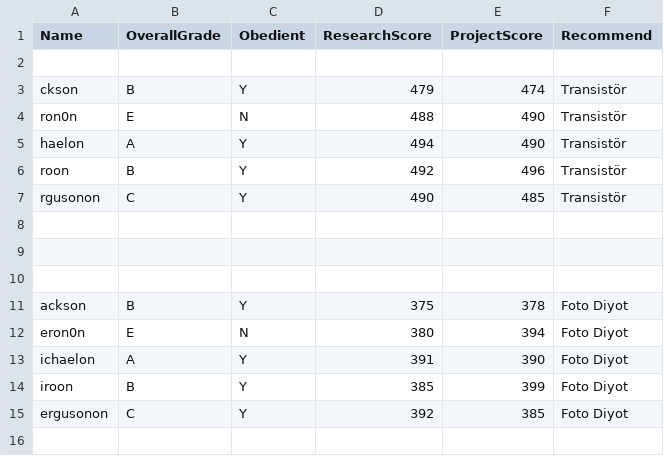
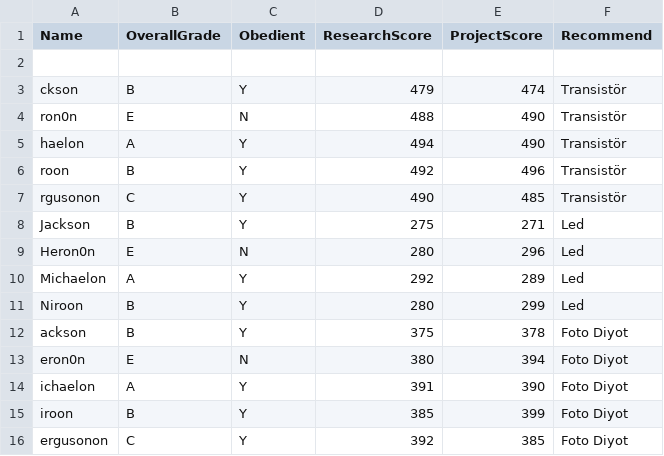
Before and after one commit to developertolga/Artificial-intelligence-1, a CSV file: dataset1.csv, drawn as a sheet.

Commit message:
Update dataset1.csv

```diff
--- a/dataset1.csv
+++ b/dataset1.csv
@@ -7,5 +7,6 @@ roon,B,Y,492,496,Transistör
 rgusonon,C,Y,490,485,Transistör
-
-
-
+Jackson,B,Y,275,271,Led
+Heron0n,E,N,280,296,Led
+Michaelon,A,Y,292,289,Led
+Niroon,B,Y,280,299,Led
 ackson,B,Y,375,378,Foto Diyot
```
